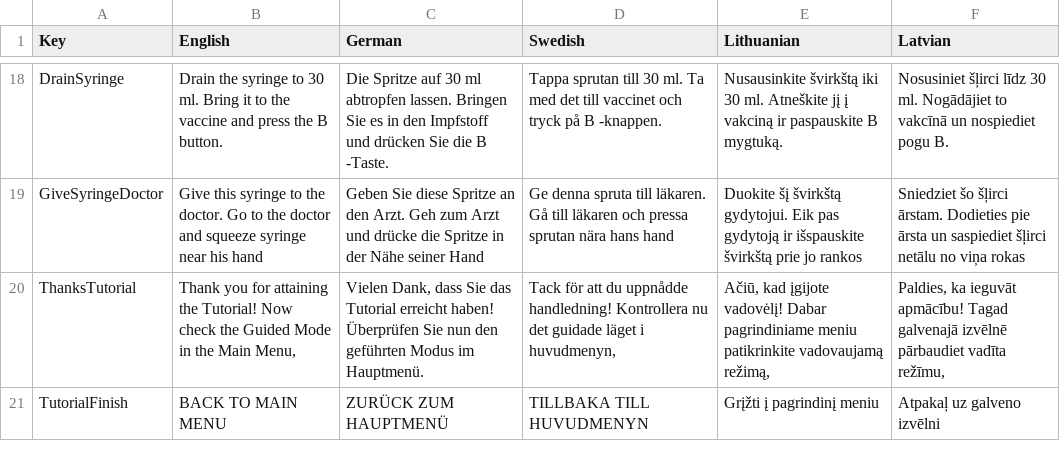
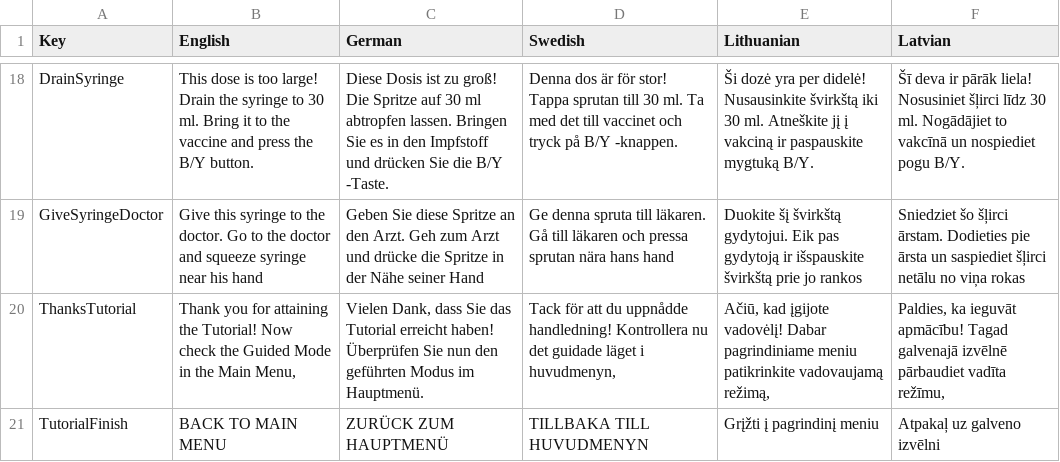
Before and after one commit to XRINTAMT/DTNET, a CSV file: Assets/Resources/Localization/Tutorial.csv, drawn as a sheet; only a part is shown, gaps mark what is left out; the diff covers the shown part only; the diff names each change by its address in the sheet, - before the commit and + after, or states it on an @@ line.

```diff
--- a/Assets/Resources/Localization/Tutorial.csv
+++ b/Assets/Resources/Localization/Tutorial.csv
-B18 (English): Drain the syringe to 30 ml. Bring it to the vaccine and press the B button.
+B18 (English): This dose is too large! Drain the syringe to 30 ml. Bring it to the vaccine and press the B/Y button.
-C18 (German): Die Spritze auf 30 ml abtropfen lassen. Bringen Sie es in den Impfstoff und drücken Sie die B -Taste.
+C18 (German): Diese Dosis ist zu groß! Die Spritze auf 30 ml abtropfen lassen. Bringen Sie es in den Impfstoff und drücken Sie die B/Y -Taste.
-D18 (Swedish): Tappa sprutan till 30 ml. Ta med det till vaccinet och tryck på B -knappen.
+D18 (Swedish): Denna dos är för stor! Tappa sprutan till 30 ml. Ta med det till vaccinet och tryck på B/Y -knappen.
-E18 (Lithuanian): Nusausinkite švirkštą iki 30 ml. Atneškite jį į vakciną ir paspauskite B mygtuką.
+E18 (Lithuanian): Ši dozė yra per didelė! Nusausinkite švirkštą iki 30 ml. Atneškite jį į vakciną ir paspauskite mygtuką B/Y.
-F18 (Latvian): Nosusiniet šļirci līdz 30 ml. Nogādājiet to vakcīnā un nospiediet pogu B.
+F18 (Latvian): Šī deva ir pārāk liela! Nosusiniet šļirci līdz 30 ml. Nogādājiet to vakcīnā un nospiediet pogu B/Y.
```
Also changed, not shown: 30 edited cells elsewhere in this file, 5 other files.
